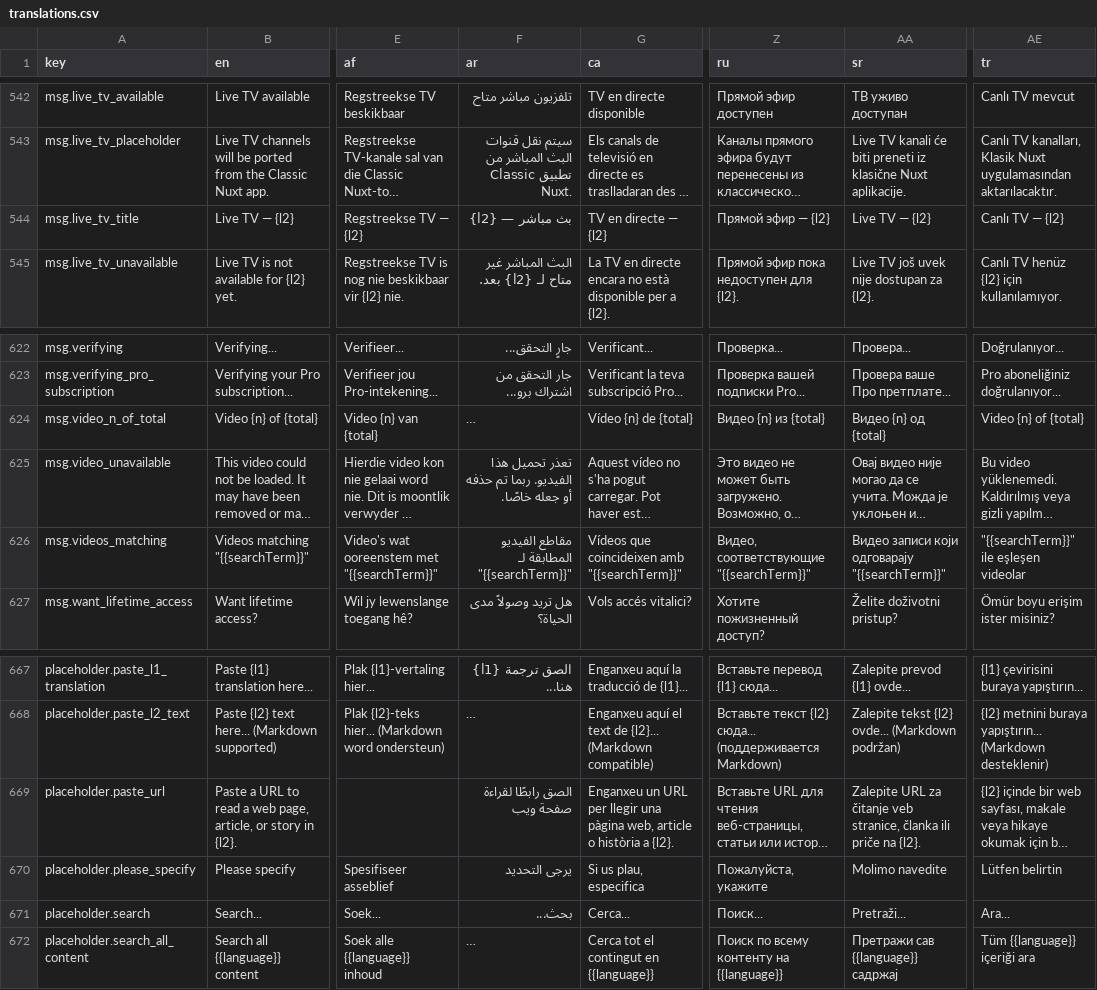
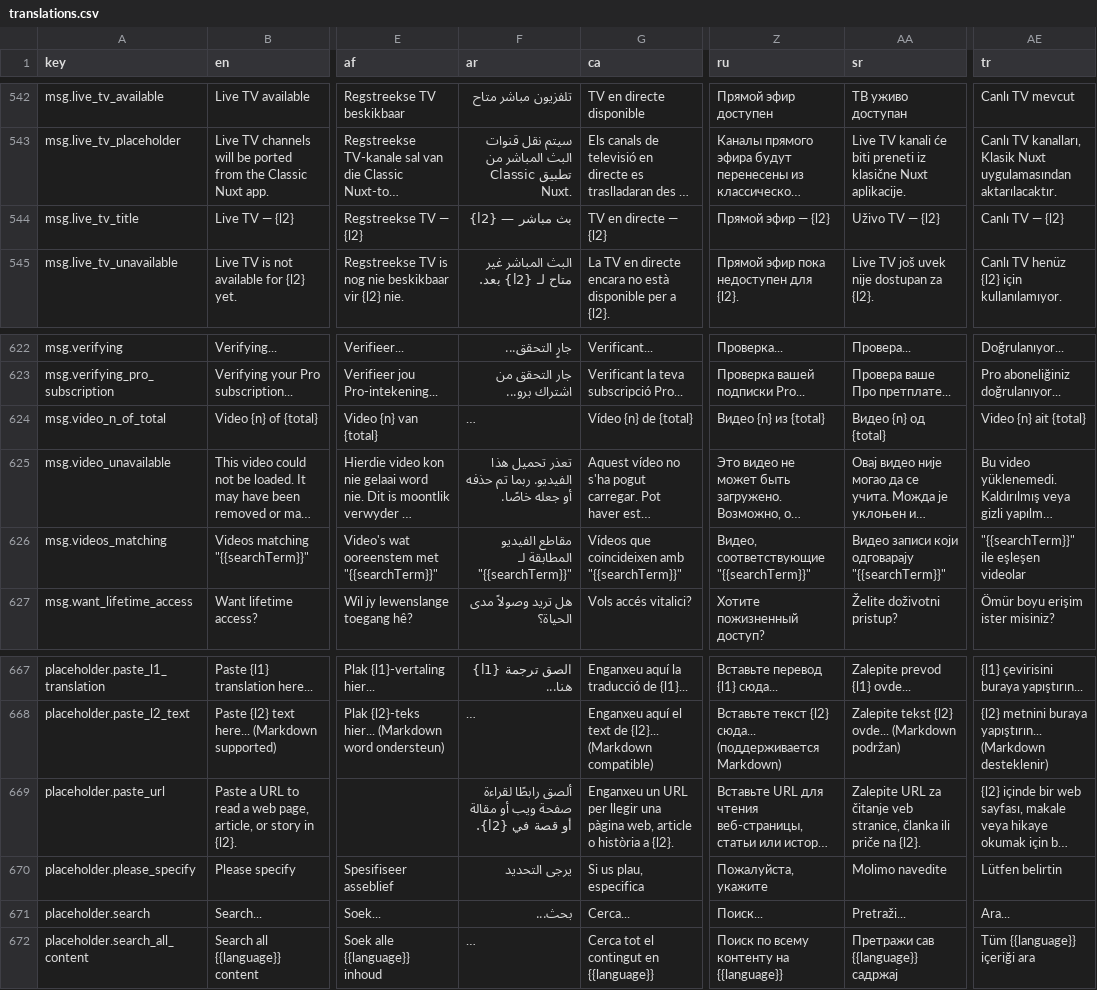
Before and after one commit to longjiang/language-player, a CSV file: translations.csv, drawn as a sheet; only a part is shown, gaps mark what is left out; long unchanged cells end in …; the diff covers the shown part only; the diff names each change by its address in the sheet, - before the commit and + after, or states it on an @@ line.

Commit message:
i18n: fix 14 untranslated + 1 broken interpolation from audit
- ru: 10 feature/action/error strings batch-translated (Cyrillic)
- nl: 2 strings (Live TV, Tokenizer Test) — LLM confirms should stay as-is
- sr: msg.live_tv_title → Uživo TV — {l2} (Latin Serbian, preserves {l2})
- tr: msg.video_n_of_total → Video {n} ait {total}
- ar: placeholder.paste_url — restored {l2} variable
- Added scripts/audit-translations.mjs for quality checks

```diff
--- a/translations.csv
+++ b/translations.csv
-AA544 (sr): Live TV — {l2}
+AA544 (sr): Uživo TV — {l2}
-AE624 (tr): Video {n} of {total}
+AE624 (tr): Video {n} ait {total}
-F669 (ar): الصق رابطًا لقراءة صفحة ويب
+F669 (ar): ألصق رابطًا لقراءة صفحة ويب أو مقالة أو قصة في {l2}.
```
Also changed, not shown: 12 edited cells elsewhere in this file, 5 other files.
